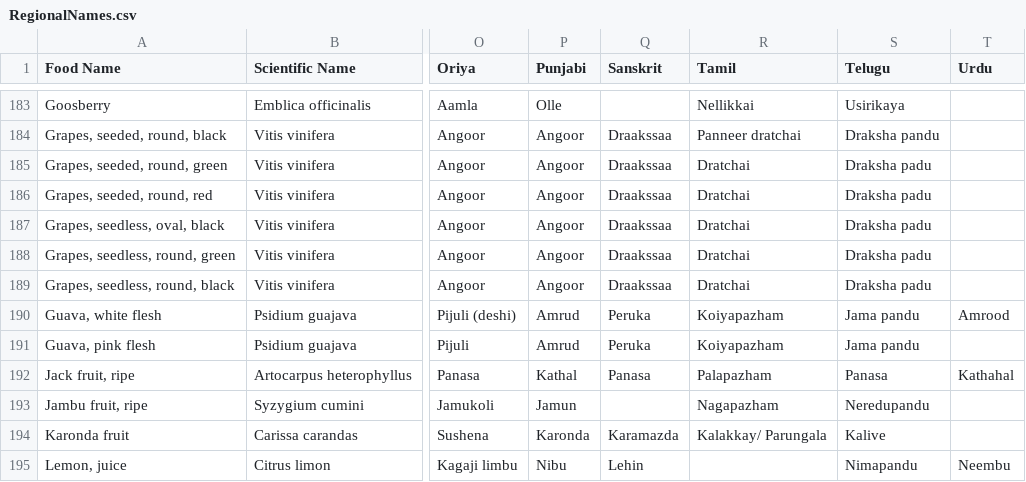
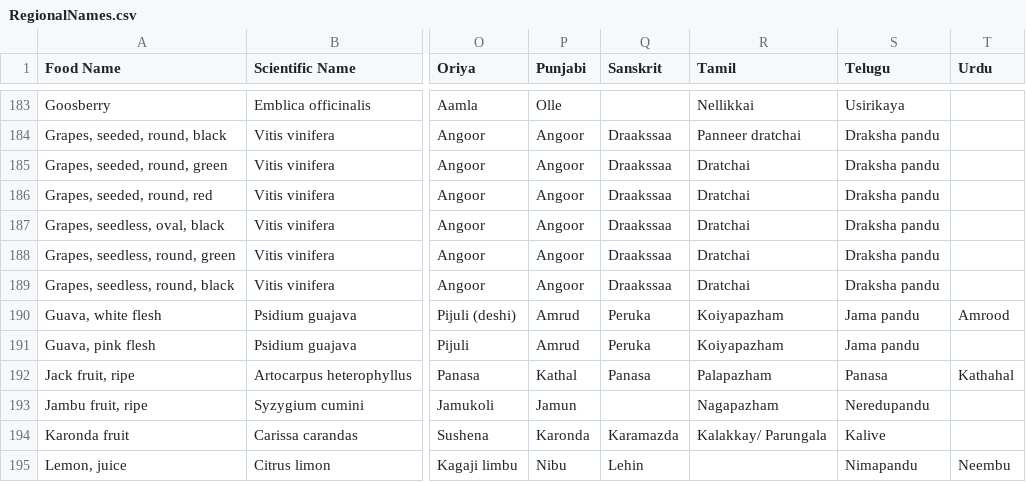
Before and after one commit to mvark/indiafoodstats, a CSV file: Misc/RegionalNames.csv, drawn as a sheet; only a part is shown, gaps mark what is left out; the diff names each change by its address in the sheet, - before the commit and + after, or states it on an @@ line.

Commit message:
Update RegionalNames.csv

```diff
--- a/Misc/RegionalNames.csv
+++ b/Misc/RegionalNames.csv
-S185:S189 (Telugu): Draksha padu
+S185:S189 (Telugu): Draksha pandu
```
